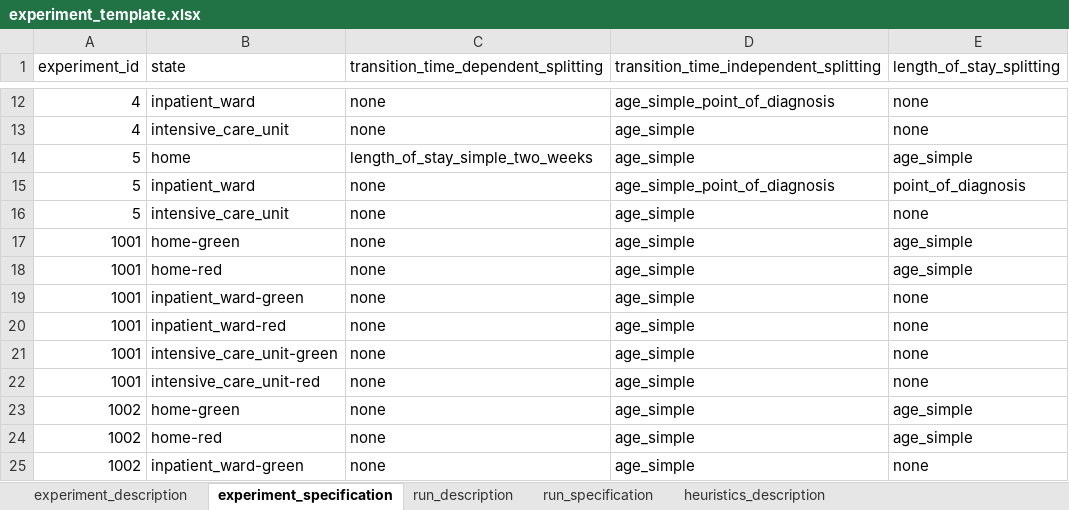
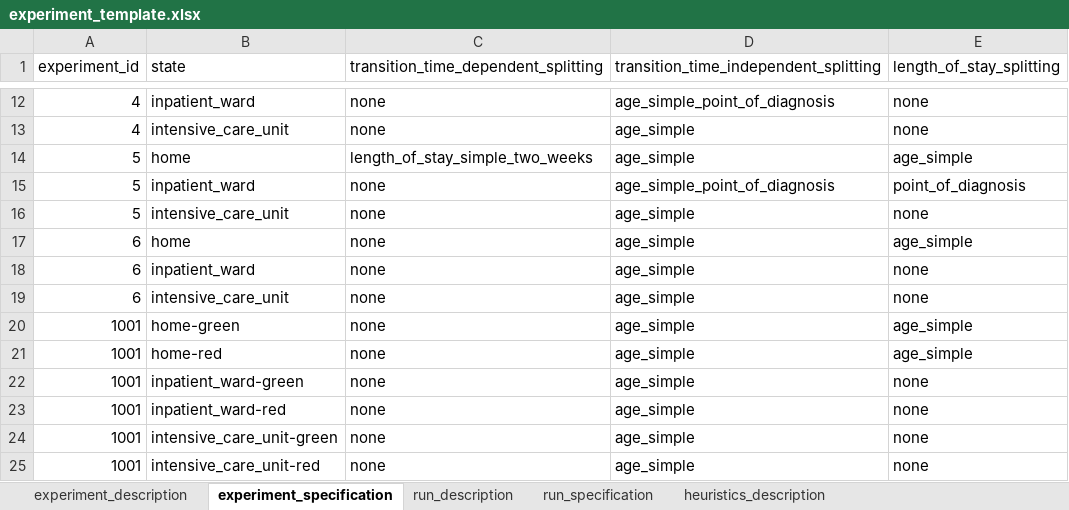
Before and after one commit to tprunarsson/BCS, an Excel workbook: lsh_data_processing/experiment_template.xlsx, sheet experiment_specification, drawn as a sheet; only a part is shown, gaps mark what is left out; the shorter side is filled out with more unchanged rows; values as stored, in another font and other column widths than the file's, no borders; the diff names each change by its address in the sheet, - before the commit and + after, or states it on an @@ line.

Commit message:
Bug fix + added new heuristic + experiments.

```diff
--- a/lsh_data_processing/experiment_template.xlsx (sheet experiment_specification)
+++ b/lsh_data_processing/experiment_template.xlsx (sheet experiment_specification)
+row 17: 6 | home | none | age_simple | age_simple
+row 18: 6 | inpatient_ward | none | age_simple | none
+row 19: 6 | intensive_care_unit | none | age_simple | none
```
Also changed, not shown: sheet run_specification, sheet run_description, sheet experiment_description, sheet heuristics_description, 2 other files.
